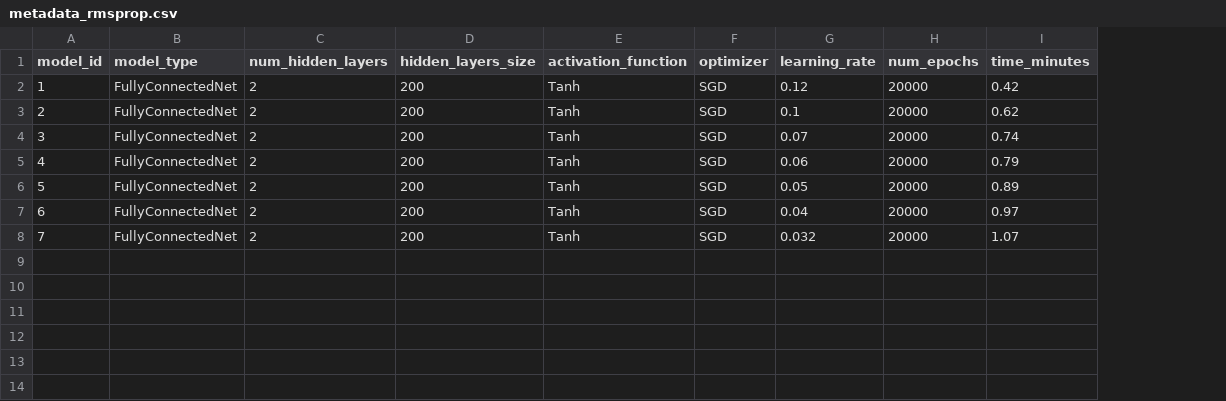
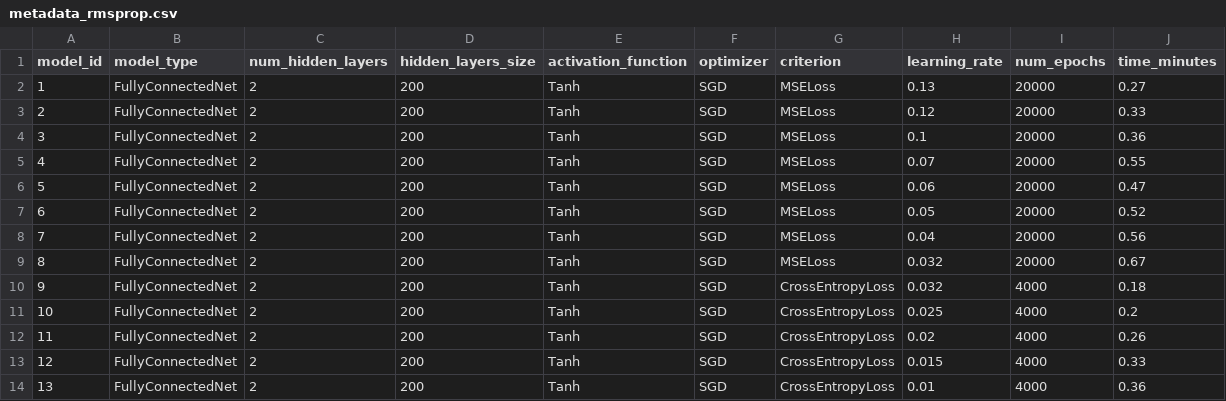
Before and after one commit to mfjacobsen/Edge_of_Stability, a CSV file: output/metadata_rmsprop.csv, drawn as a sheet; addresses are those after the commit; the diff names each change by its address in the sheet, - before the commit and + after, or states it on an @@ line.

```diff
--- a/output/metadata_rmsprop.csv
+++ b/output/metadata_rmsprop.csv
+column G (criterion), rows 3-9: all MSELoss
+row 2: 1 | FullyConnectedNet | 2 | 200 | Tanh | SGD | MSELoss | 0.13 | 20000 | 0.27
@@ column A (model_id) renumbered between rows 3 and 9 @@
-J3 (time_minutes): 0.42
+J3 (time_minutes): 0.33
-J4 (time_minutes): 0.62
+J4 (time_minutes): 0.36
-J5 (time_minutes): 0.74
+J5 (time_minutes): 0.55
-J6 (time_minutes): 0.79
+J6 (time_minutes): 0.47
-J7 (time_minutes): 0.89
+J7 (time_minutes): 0.52
-J8 (time_minutes): 0.97
+J8 (time_minutes): 0.56
-J9 (time_minutes): 1.07
+J9 (time_minutes): 0.67
+row 10: 9 | FullyConnectedNet | 2 | 200 | Tanh | SGD | CrossEntropyLoss | 0.032 | 4000 | 0.18
+row 11: 10 | FullyConnectedNet | 2 | 200 | Tanh | SGD | CrossEntropyLoss | 0.025 | 4000 | 0.2
+row 12: 11 | FullyConnectedNet | 2 | 200 | Tanh | SGD | CrossEntropyLoss | 0.02 | 4000 | 0.26
+row 13: 12 | FullyConnectedNet | 2 | 200 | Tanh | SGD | CrossEntropyLoss | 0.015 | 4000 | 0.33
+row 14: 13 | FullyConnectedNet | 2 | 200 | Tanh | SGD | CrossEntropyLoss | 0.01 | 4000 | 0.36
```
Also changed, not shown: 1 other file.
